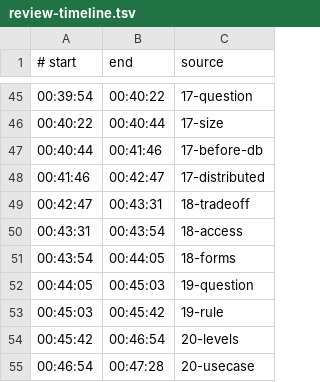
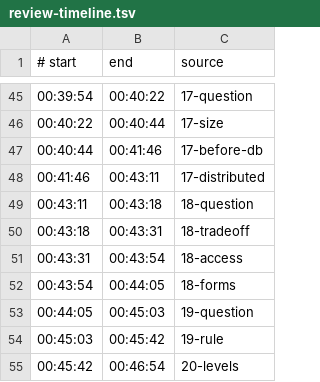
Before and after one commit to savinmikhail/php-backend-interview-video, a TSV file: video/review-timeline.tsv, drawn as a sheet; only a part is shown, gaps mark what is left out; the shorter side is filled out with more unchanged rows.

Commit message:
Add review timing safeguards and Q18 card

```diff
--- a/video/review-timeline.tsv
+++ b/video/review-timeline.tsv
@@ -47,4 +47,5 @@
 00:40:44	00:41:46	17-before-db
-00:41:46	00:42:47	17-distributed
-00:42:47	00:43:31	18-tradeoff
+00:41:46	00:43:11	17-distributed
+00:43:11	00:43:18	18-question
+00:43:18	00:43:31	18-tradeoff
 00:43:31	00:43:54	18-access
```
Also changed, not shown: 18 other files.
